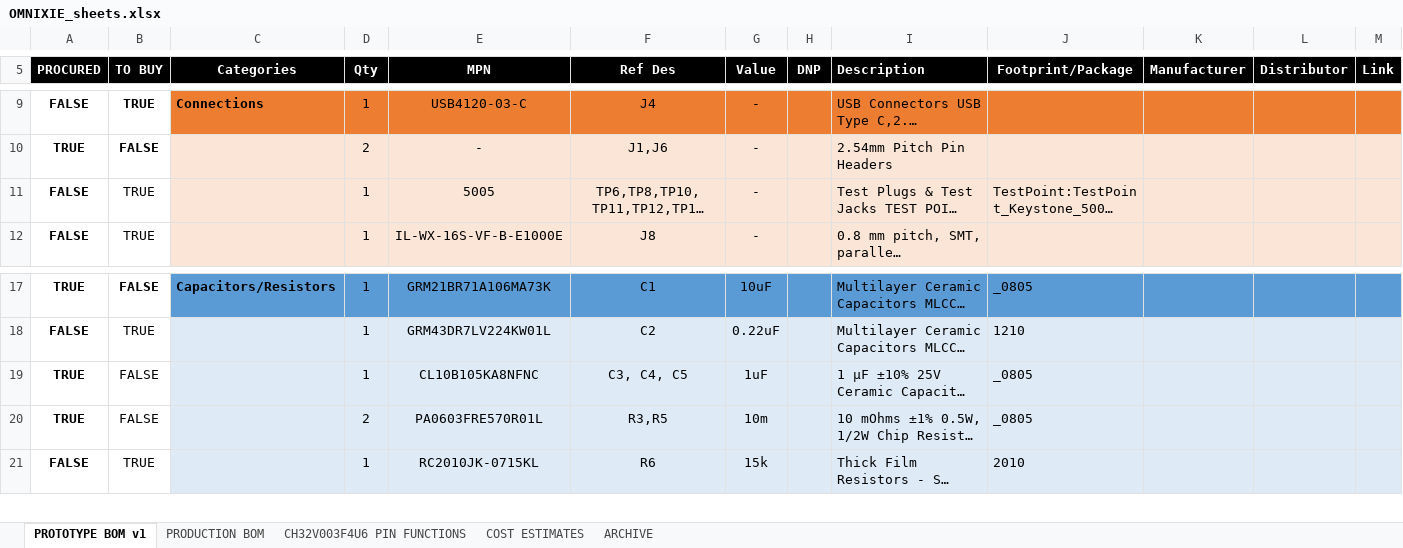
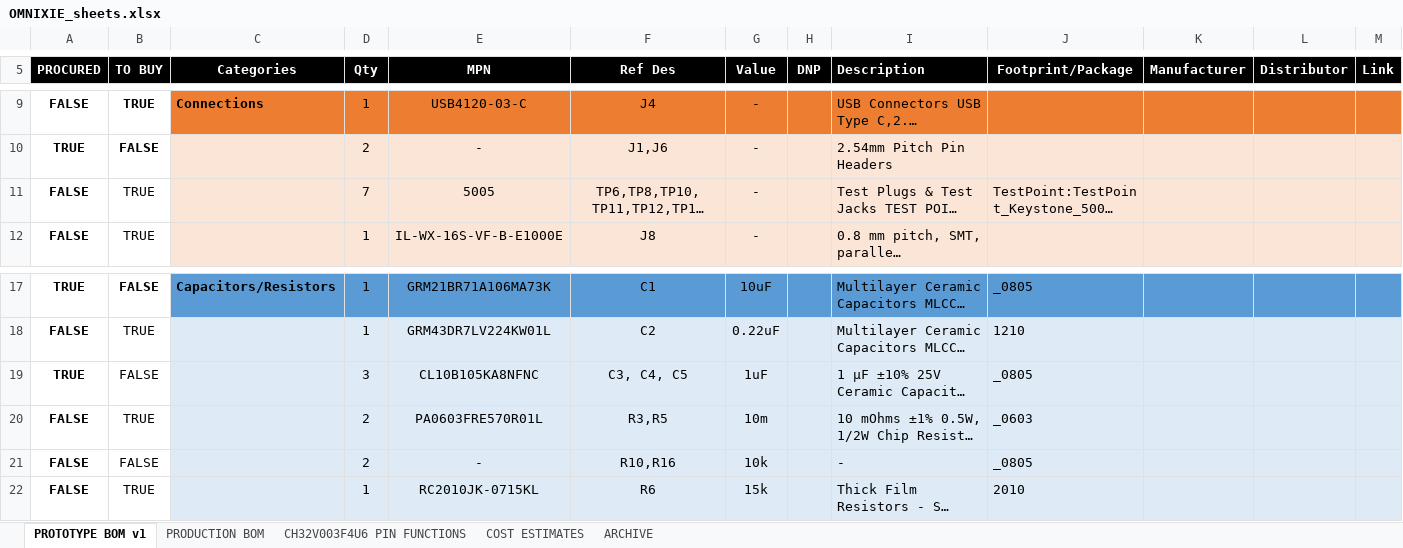
Before and after one commit to NA-varez/OMNIXIE, an Excel workbook: Documents/OMNIXIE_sheets.xlsx, sheet PROTOTYPE BOM v1, drawn as a sheet; only a part is shown, gaps mark what is left out; long unchanged cells end in …; values as stored, in another font and other column widths than the file's, no borders; conditional formats not drawn; the diff names each change by its address in the sheet, - before the commit and + after, or states it on an @@ line.

```diff
--- a/Documents/OMNIXIE_sheets.xlsx (sheet PROTOTYPE BOM v1)
+++ b/Documents/OMNIXIE_sheets.xlsx (sheet PROTOTYPE BOM v1)
-D11 (Qty): 1
+D11 (Qty): 7
-D19 (Qty): 1
+D19 (Qty): 3
-A20 (PROCURED): TRUE
+A20 (PROCURED): FALSE
-B20 (TO BUY): FALSE
+B20 (TO BUY): TRUE
-J20 (Footprint/Package): _0805
+J20 (Footprint/Package): _0603
+row 21: FALSE | FALSE |  | 2 | - | R10,R16 | 10k |  | - | _0805
```
Also changed, not shown: 7 other files.
